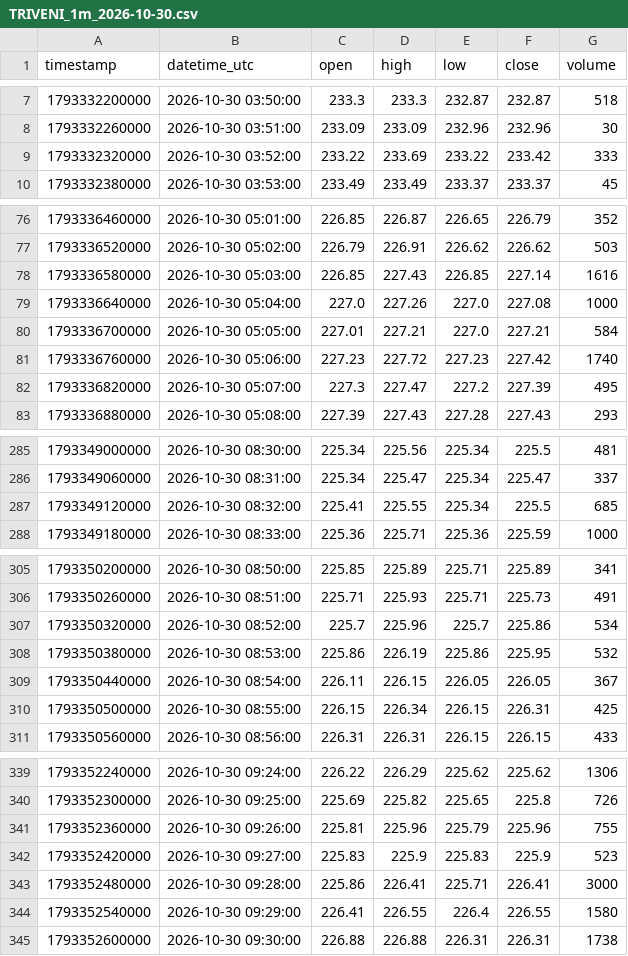
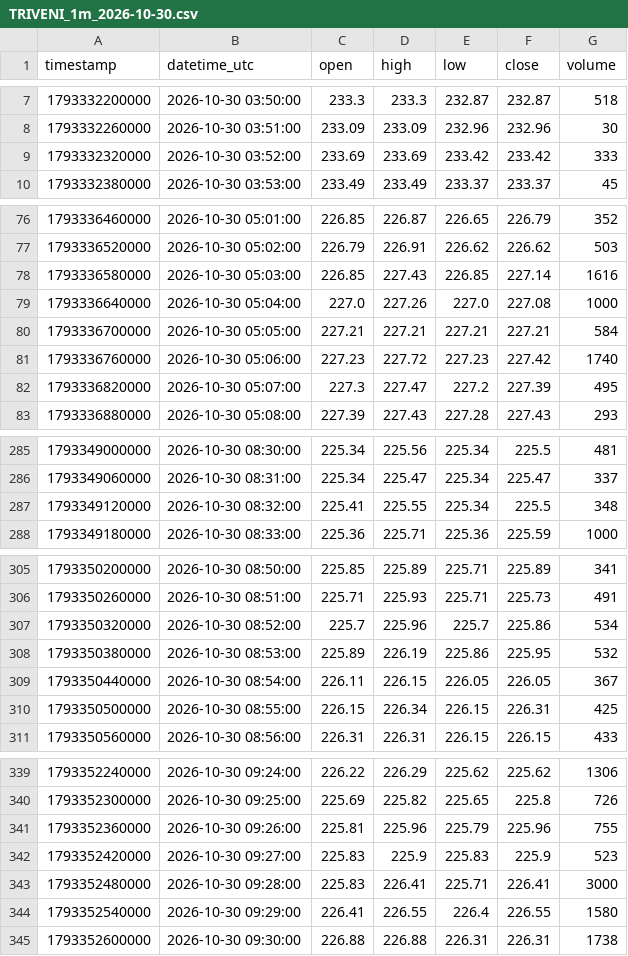
Before and after one commit to parshant65-lang/India-Stocks-2431-2460-Historical-Data, a CSV file: TRIVENI/1m/2026/10/TRIVENI_1m_2026-10-30.csv, drawn as a sheet; only a part is shown, gaps mark what is left out; the diff covers the shown part only.

```diff
--- a/TRIVENI/1m/2026/10/TRIVENI_1m_2026-10-30.csv
+++ b/TRIVENI/1m/2026/10/TRIVENI_1m_2026-10-30.csv
@@ -8,3 +8,3 @@ timestamp,datetime_utc,open,high,low,close,volume
 1793332260000,2026-10-30 03:51:00,233.09,233.09,232.96,232.96,30
-1793332320000,2026-10-30 03:52:00,233.22,233.69,233.22,233.42,333
+1793332320000,2026-10-30 03:52:00,233.69,233.69,233.42,233.42,333
 1793332380000,2026-10-30 03:53:00,233.49,233.49,233.37,233.37,45
@@ -79,3 +79,3 @@ timestamp,datetime_utc,open,high,low,close,volume
 1793336640000,2026-10-30 05:04:00,227.0,227.26,227.0,227.08,1000
-1793336700000,2026-10-30 05:05:00,227.01,227.21,227.0,227.21,584
+1793336700000,2026-10-30 05:05:00,227.21,227.21,227.21,227.21,584
 1793336760000,2026-10-30 05:06:00,227.23,227.72,227.23,227.42,1740
@@ -286,3 +286,3 @@ timestamp,datetime_utc,open,high,low,close,volume
 1793349060000,2026-10-30 08:31:00,225.34,225.47,225.34,225.47,337
-1793349120000,2026-10-30 08:32:00,225.41,225.55,225.34,225.5,685
+1793349120000,2026-10-30 08:32:00,225.41,225.55,225.34,225.5,348
 1793349180000,2026-10-30 08:33:00,225.36,225.71,225.36,225.59,1000
@@ -307,3 +307,3 @@ timestamp,datetime_utc,open,high,low,close,volume
 1793350320000,2026-10-30 08:52:00,225.7,225.96,225.7,225.86,534
-1793350380000,2026-10-30 08:53:00,225.86,226.19,225.86,225.95,532
+1793350380000,2026-10-30 08:53:00,225.89,226.19,225.86,225.95,532
 1793350440000,2026-10-30 08:54:00,226.11,226.15,226.05,226.05,367
@@ -342,3 +342,3 @@ timestamp,datetime_utc,open,high,low,close,volume
 1793352420000,2026-10-30 09:27:00,225.83,225.9,225.83,225.9,523
-1793352480000,2026-10-30 09:28:00,225.86,226.41,225.71,226.41,3000
+1793352480000,2026-10-30 09:28:00,225.83,226.41,225.71,226.41,3000
 1793352540000,2026-10-30 09:29:00,226.41,226.55,226.4,226.55,1580
```
Also changed, not shown: 1 edited cell elsewhere in this file, TVSELECT/1m/2026/10/TVSELECT_1m_2026-10-30.csv.
